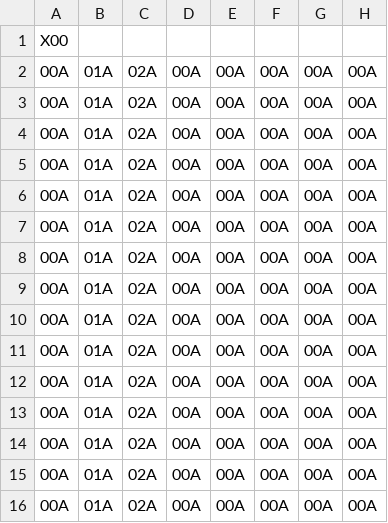
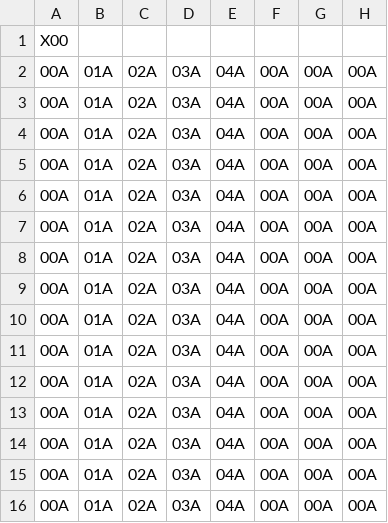
Before and after one commit to apparos09/DDY-GJM-23, a CSV file: Assets/Resources/Data/Areas/x00.csv, drawn as a sheet; only a part is shown; the diff names each change by its address in the sheet, - before the commit and + after, or states it on an @@ line.

Commit message:
Level Loader World Area Sort of Successful?
The value gets set, but it doesn't appear to be kept. It's probably getting overwritten by something else. Anyway, I think I'm going to leave it and just copy tiles over when they're generated instead of trying to streamline things further.

```diff
--- a/Assets/Resources/Data/Areas/x00.csv
+++ b/Assets/Resources/Data/Areas/x00.csv
-D2:D16: 00A
+D2:D16: 03A
-E2:E16: 00A
+E2:E16: 04A
```
Also changed, not shown: 8 other files.
